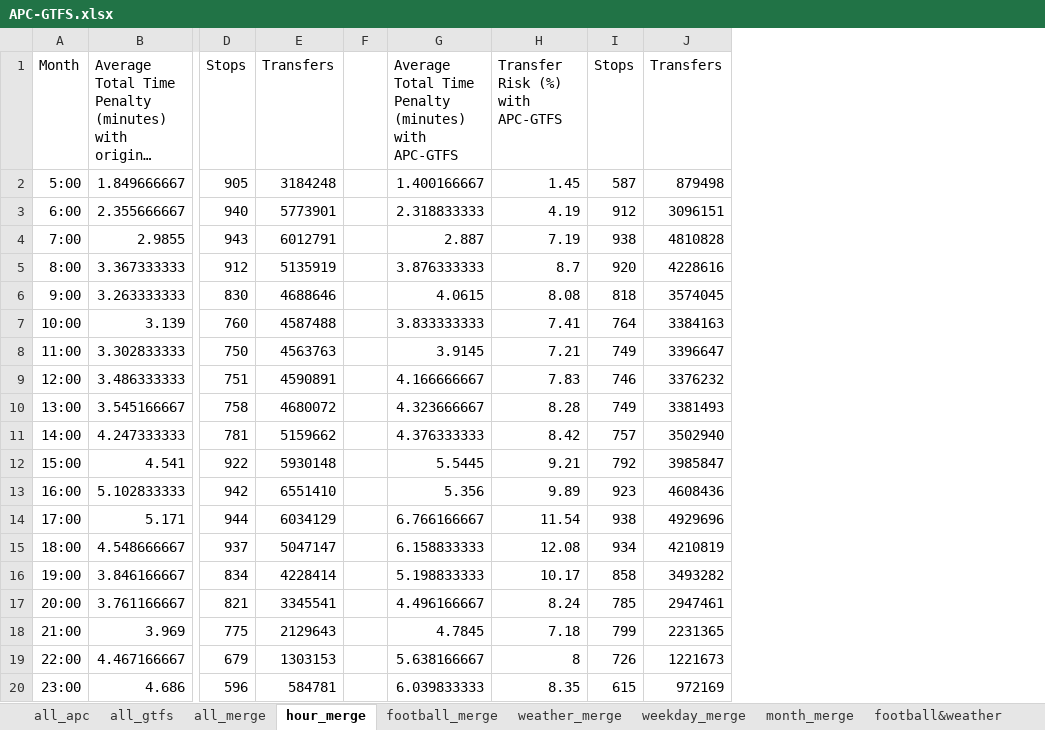
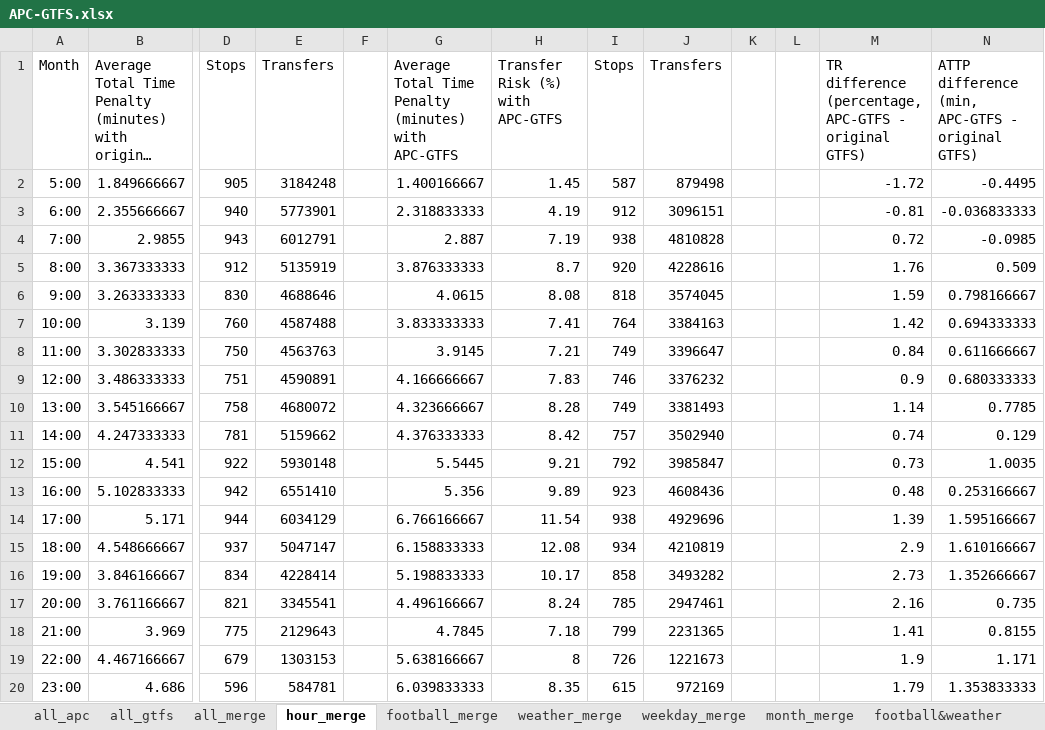
Before and after one commit to luyuliu/transfer, an Excel workbook: doc/APC-GTFS.xlsx, sheet hour_merge, drawn as a sheet; only a part is shown, gaps mark what is left out; long unchanged cells end in …; values as stored, in another font and other column widths than the file's, no borders; charts and pictures not drawn; the diff names each change by its address in the sheet, - before the commit and + after, or states it on an @@ line.

```diff
--- a/doc/APC-GTFS.xlsx (sheet hour_merge)
+++ b/doc/APC-GTFS.xlsx (sheet hour_merge)
+column K, empty
+column L, empty
+column M, rows 1-20: TR difference (percentage, APC-GTFS - original GTFS) | -1.72 | -0.81 | 0.72 | 1.76 | 1.59 | 1.42 | 0.84 | 0.9 | 1.14 | 0.74 | 0.73 | 0.48 | 1.39 | 2.9 | 2.73 | 2.16 | 1.41 | 1.9 | 1.79
+column N, rows 1-20: ATTP difference (min, APC-GTFS - original GTFS) | -0.4495 | -0.036833333 | -0.0985 | 0.509 | 0.798166667 | 0.694333333 | 0.611666667 | 0.680333333 | 0.7785 | 0.129 | 1.0035 | 0.253166667 | 1.595166667 | 1.610166667 | 1.352666667 | 0.735 | 0.8155 | 1.171 | 1.353833333
```
Also changed, not shown: charts or pictures, 1 other file.
